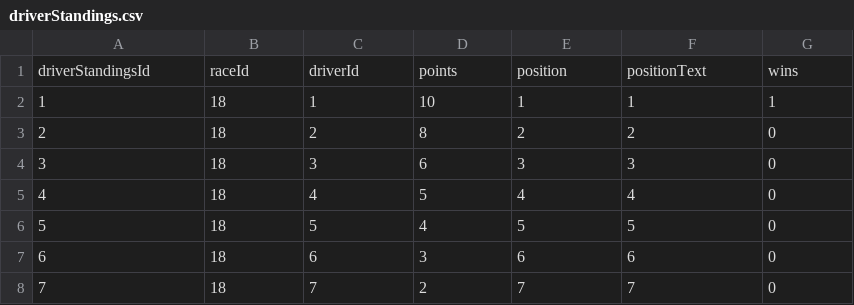
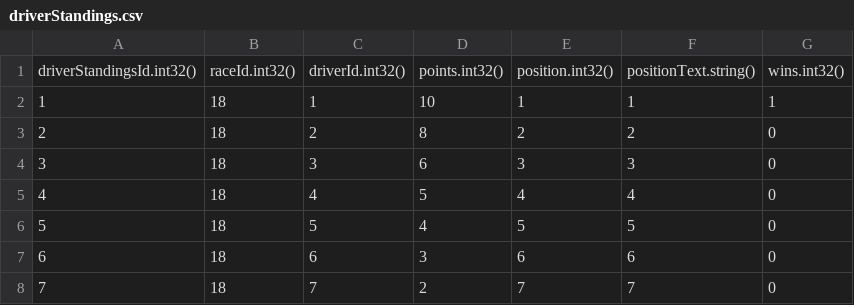
Before and after one commit to just331/f1-data-visualization, a CSV file: dataset/driverStandings.csv, drawn as a sheet; only a part is shown; removed rows and columns are numbered as before the commit, all else as after; the diff names each change by its address in the sheet, - before the commit and + after, or states it on an @@ line.

```diff
--- a/dataset/driverStandings.csv
+++ b/dataset/driverStandings.csv
-row 1: driverStandingsId | raceId | driverId | points | position | positionText | wins
+row 1: driverStandingsId.int32() | raceId.int32() | driverId.int32() | points.int32() | position.int32() | positionText.string() | wins.int32()
```
Also changed, not shown: dataset/circuits.csv, dataset/constructorStandings.csv, 12 other files.
